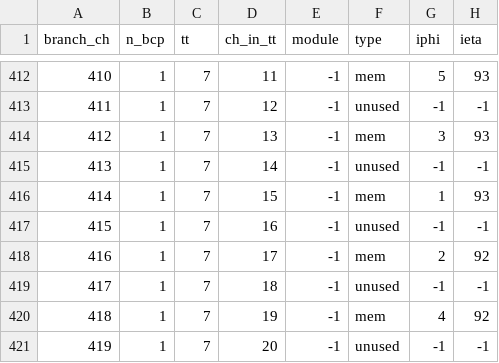
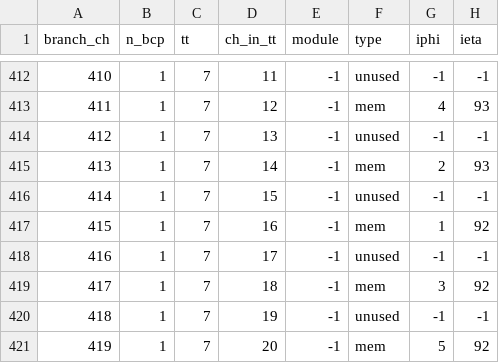
Before and after one commit to faiella1920289-create/ECAL_TB2025, a CSV file: maps/tb_map.csv, drawn as a sheet; only a part is shown, gaps mark what is left out; the diff covers the shown part only.

```diff
--- a/maps/tb_map.csv
+++ b/maps/tb_map.csv
@@ -412,10 +412,10 @@ branch_ch,n_bcp,tt,ch_in_tt,module,type,iphi,ieta
-410,1,7,11,-1,mem,5,93
-411,1,7,12,-1,unused,-1,-1
-412,1,7,13,-1,mem,3,93
-413,1,7,14,-1,unused,-1,-1
-414,1,7,15,-1,mem,1,93
-415,1,7,16,-1,unused,-1,-1
-416,1,7,17,-1,mem,2,92
-417,1,7,18,-1,unused,-1,-1
-418,1,7,19,-1,mem,4,92
-419,1,7,20,-1,unused,-1,-1
+410,1,7,11,-1,unused,-1,-1
+411,1,7,12,-1,mem,4,93
+412,1,7,13,-1,unused,-1,-1
+413,1,7,14,-1,mem,2,93
+414,1,7,15,-1,unused,-1,-1
+415,1,7,16,-1,mem,1,92
+416,1,7,17,-1,unused,-1,-1
+417,1,7,18,-1,mem,3,92
+418,1,7,19,-1,unused,-1,-1
+419,1,7,20,-1,mem,5,92
```
Also changed, not shown: 120 edited cells elsewhere in this file, plotlists/plot_list_beam.csv, plotlists/plot_list_laser.csv, 7 other files.
